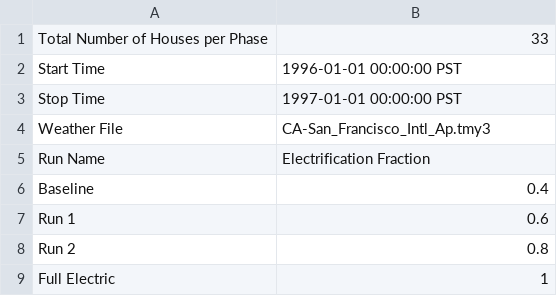
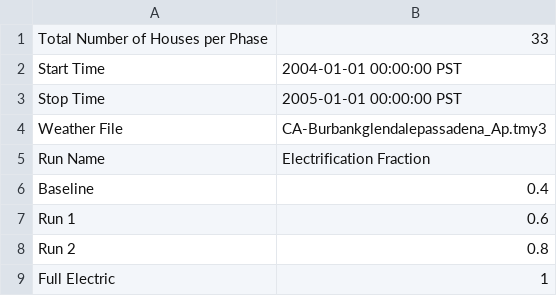
Before and after one commit to HectorTR/electrification_study, a CSV file: config/simulation_configuration.csv, drawn as a sheet.

Commit message:
Burbank ENERGY baseline gas with AC

```diff
--- a/config/simulation_configuration.csv
+++ b/config/simulation_configuration.csv
@@ -1,5 +1,5 @@
 Total Number of Houses per Phase,33
-Start Time,1996-01-01 00:00:00 PST
-Stop Time,1997-01-01 00:00:00 PST
-Weather File,CA-San_Francisco_Intl_Ap.tmy3
+Start Time,2004-01-01 00:00:00 PST
+Stop Time,2005-01-01 00:00:00 PST
+Weather File,CA-Burbankglendalepassadena_Ap.tmy3
 Run Name,Electrification Fraction
```
